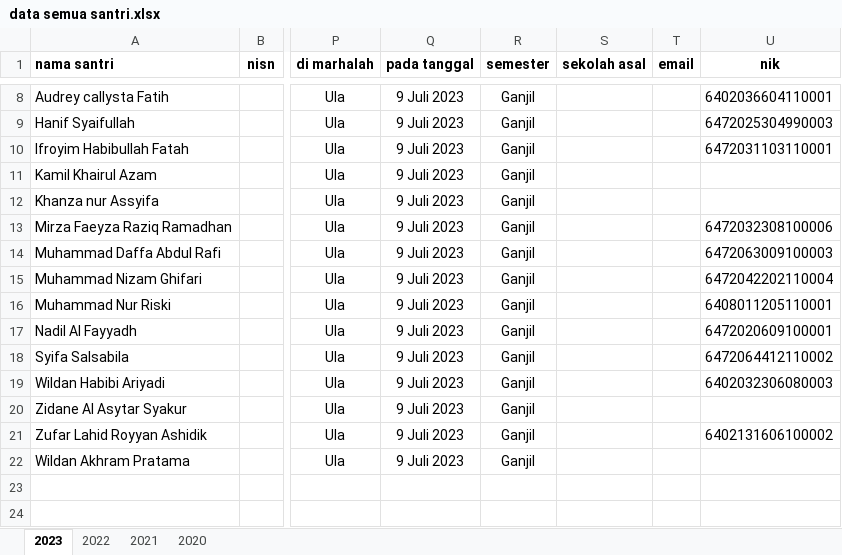
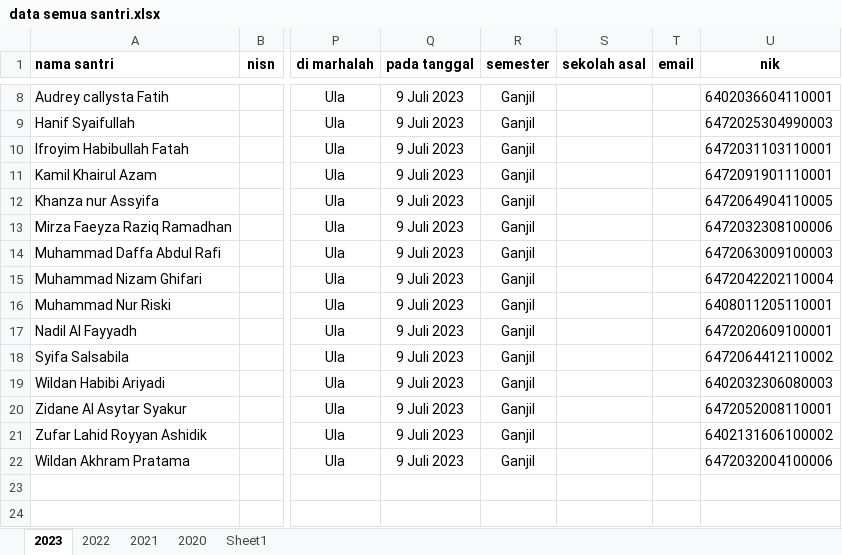
Before and after one commit to mzaini30/laptop, an Excel workbook: pesantren/data mabaiz/data semua santri.xlsx, sheet 2023, drawn as a sheet; only a part is shown, gaps mark what is left out; values as stored, in another font and other column widths than the file's, no borders; the diff names each change by its address in the sheet, - before the commit and + after, or states it on an @@ line.

```diff
--- a/pesantren/data mabaiz/data semua santri.xlsx (sheet 2023)
+++ b/pesantren/data mabaiz/data semua santri.xlsx (sheet 2023)
+sheet tab: Sheet1
-U11 (nik): (empty)
+U11 (nik): 6472091901110001
-U12 (nik): (empty)
+U12 (nik): 6472064904110005
-U20 (nik): (empty)
+U20 (nik): 6472052008110001
-U22 (nik): (empty)
+U22 (nik): 6472032004100006
```
